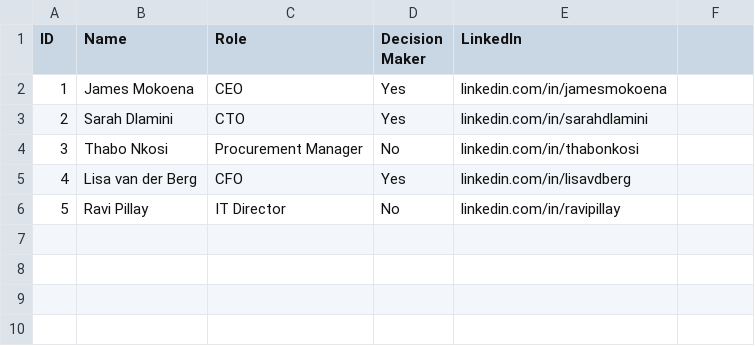
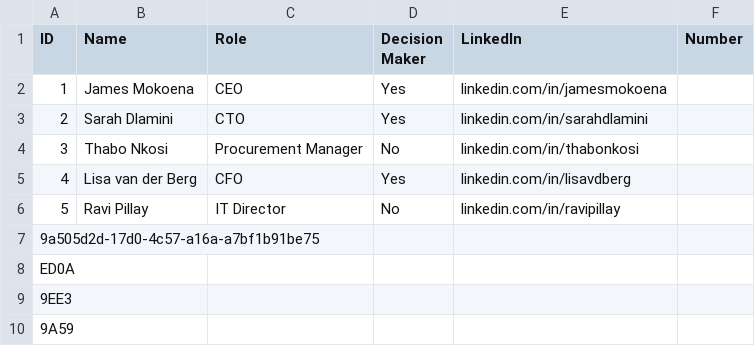
Before and after one commit to Boikhethelo/LeadManager, a CSV file: src/files/contacts.csv, drawn as a sheet; the diff names each change by its address in the sheet, - before the commit and + after, or states it on an @@ line.

```diff
--- a/src/files/contacts.csv
+++ b/src/files/contacts.csv
-F1: (empty)
+F1: Number
+row 7: 9a505d2d-17d0-4c57-a16a-a7bf1b91be75
+row 8: ED0A
+row 9: 9EE3
+row 10: 9A59
```
Also changed, not shown: src/files/companies.csv, src/files/interactions.csv, 5 other files.
